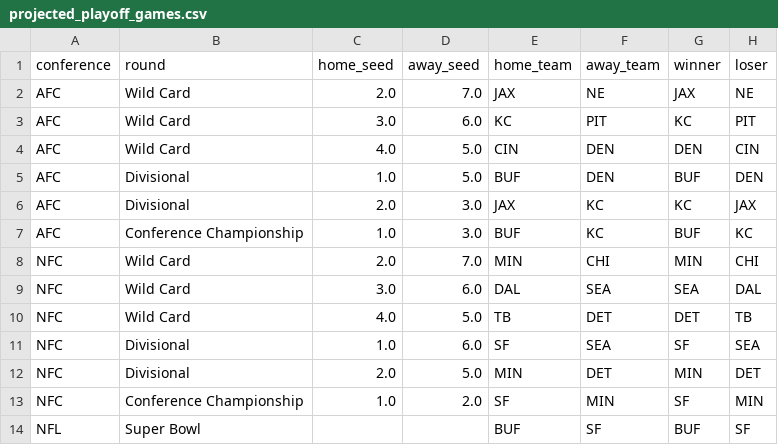
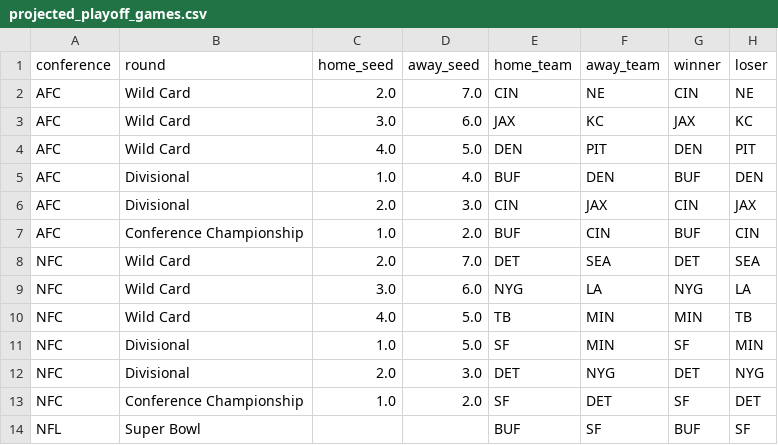
Before and after one commit to caleb259/NFL-Forecasting-Dashboard, a CSV file: data/predictions/projected_playoff_games.csv, drawn as a sheet.

```diff
--- a/data/predictions/projected_playoff_games.csv
+++ b/data/predictions/projected_playoff_games.csv
@@ -1,14 +1,14 @@
 conference,round,home_seed,away_seed,home_team,away_team,winner,loser
-AFC,Wild Card,2.0,7.0,JAX,NE,JAX,NE
-AFC,Wild Card,3.0,6.0,KC,PIT,KC,PIT
-AFC,Wild Card,4.0,5.0,CIN,DEN,DEN,CIN
-AFC,Divisional,1.0,5.0,BUF,DEN,BUF,DEN
-AFC,Divisional,2.0,3.0,JAX,KC,KC,JAX
-AFC,Conference Championship,1.0,3.0,BUF,KC,BUF,KC
-NFC,Wild Card,2.0,7.0,MIN,CHI,MIN,CHI
-NFC,Wild Card,3.0,6.0,DAL,SEA,SEA,DAL
-NFC,Wild Card,4.0,5.0,TB,DET,DET,TB
-NFC,Divisional,1.0,6.0,SF,SEA,SF,SEA
-NFC,Divisional,2.0,5.0,MIN,DET,MIN,DET
-NFC,Conference Championship,1.0,2.0,SF,MIN,SF,MIN
+AFC,Wild Card,2.0,7.0,CIN,NE,CIN,NE
+AFC,Wild Card,3.0,6.0,JAX,KC,JAX,KC
+AFC,Wild Card,4.0,5.0,DEN,PIT,DEN,PIT
+AFC,Divisional,1.0,4.0,BUF,DEN,BUF,DEN
+AFC,Divisional,2.0,3.0,CIN,JAX,CIN,JAX
+AFC,Conference Championship,1.0,2.0,BUF,CIN,BUF,CIN
+NFC,Wild Card,2.0,7.0,DET,SEA,DET,SEA
+NFC,Wild Card,3.0,6.0,NYG,LA,NYG,LA
+NFC,Wild Card,4.0,5.0,TB,MIN,MIN,TB
+NFC,Divisional,1.0,5.0,SF,MIN,SF,MIN
+NFC,Divisional,2.0,3.0,DET,NYG,DET,NYG
+NFC,Conference Championship,1.0,2.0,SF,DET,SF,DET
 NFL,Super Bowl,,,BUF,SF,BUF,SF
```
Also changed, not shown: data/predictions/projected_2026_records.csv, data/predictions/projected_first_teams_out.csv, 5 other files.
